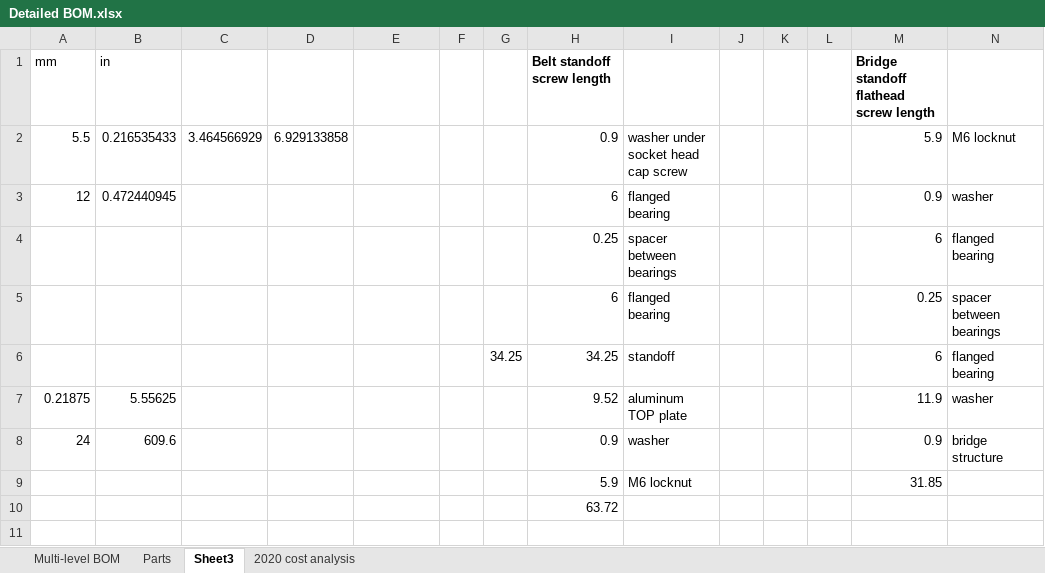
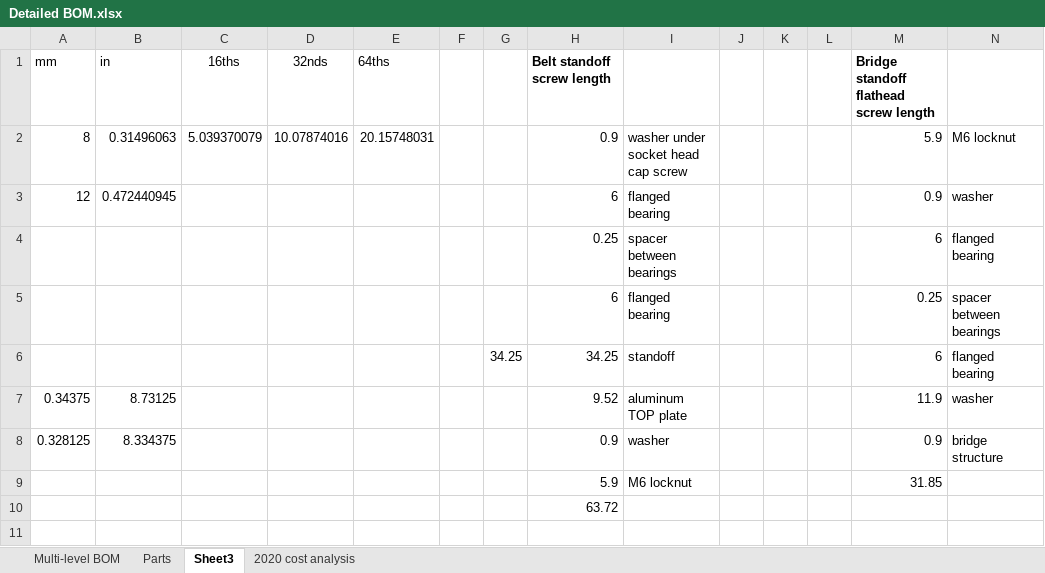
Before and after one commit to BainbridgeArtisanResourceNetwork/Mark4_printer, an Excel workbook: Detailed BOM.xlsx, sheet Sheet3, drawn as a sheet; only a part is shown; values as stored, in another font and other column widths than the file's, no borders; removed rows and columns are numbered as before the commit, all else as after; the diff names each change by its address in the sheet, - before the commit and + after, or states it on an @@ line.

```diff
--- a/Detailed BOM.xlsx (sheet Sheet3)
+++ b/Detailed BOM.xlsx (sheet Sheet3)
-C1: (empty)
+C1: 16ths
-D1: (empty)
+D1: 32nds
-E1: (empty)
+E1: 64ths
-row 2: 5.5 | 0.216535433 | 3.464566929 | 6.929133858 |  |  |  | 0.9 | washer under socket head cap screw |  |  |  | 5.9 | M6 locknut
+row 2: 8 | 0.31496063 | 5.039370079 | 10.07874016 | 20.15748031 |  |  | 0.9 | washer under socket head cap screw |  |  |  | 5.9 | M6 locknut
-A7 (mm): 0.21875
+A7 (mm): 0.34375
-B7 (in): 5.55625
+B7 (in): 8.73125
-A8 (mm): 24
+A8 (mm): 0.328125
-B8 (in): 609.6
+B8 (in): 8.334375
```
Also changed, not shown: sheet Parts, sheet Multi-level BOM, formulas that keep their value, hidden cells, charts or pictures, 43 other files.
